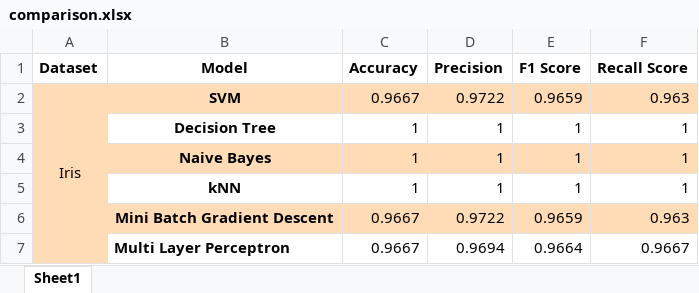
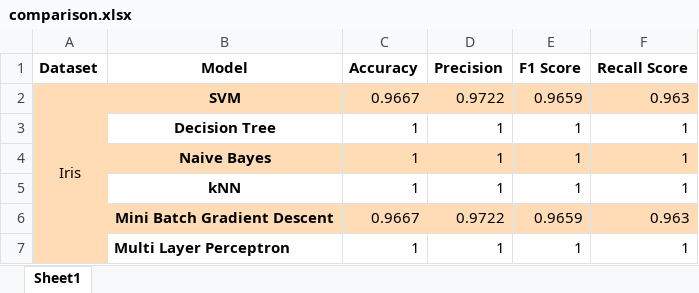
Before and after one commit to SoudeepGhoshal/AD_Lab_Sem-6, an Excel workbook: Week 8/comparison.xlsx, sheet Sheet1, drawn as a sheet; values as stored, in another font and other column widths than the file's, no borders; charts and pictures not drawn; the diff names each change by its address in the sheet, - before the commit and + after, or states it on an @@ line.

Commit message:
Updated Week 8

```diff
--- a/Week 8/comparison.xlsx (sheet Sheet1)
+++ b/Week 8/comparison.xlsx (sheet Sheet1)
-C7 (Accuracy): 0.9667
+C7 (Accuracy): 1
-D7 (Precision): 0.9694
+D7 (Precision): 1
-E7 (F1 Score): 0.9664
+E7 (F1 Score): 1
-F7 (Recall Score): 0.9667
+F7 (Recall Score): 1
```
Also changed, not shown: charts or pictures, 2 other files.
